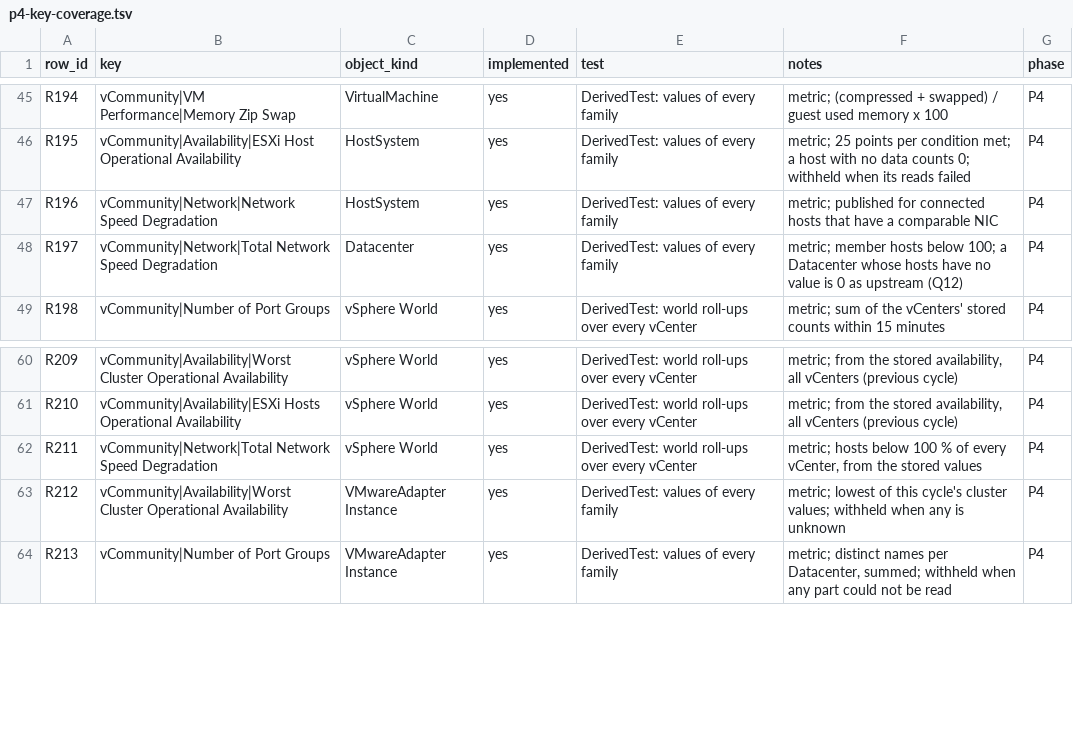
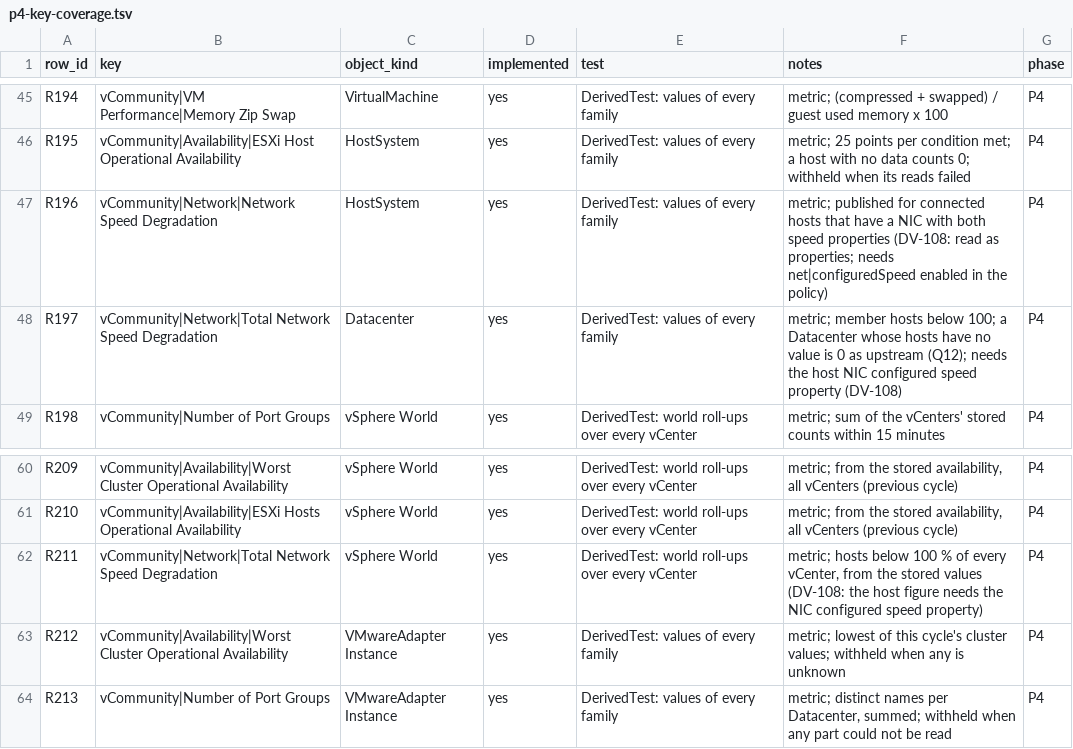
Before and after one commit to sentania-labs/vcf-content-factory-sdk-vcommunity-java, a TSV file: docs/p4-key-coverage.tsv, drawn as a sheet; only a part is shown, gaps mark what is left out.

Commit message:
Network Speed Degradation: read NIC speeds as properties (DV-108)
The per-NIC speed and configured speed are host properties, not statistics, so the
statistics read never returned them and no figure was published. Read them as
properties by the NIC names vCenter reports; unusable values leave the NIC out; a
missing configured speed property logs one warning per cycle and marks the kpi
collector PARTIAL. Build 21.

```diff
--- a/docs/p4-key-coverage.tsv
+++ b/docs/p4-key-coverage.tsv
@@ -46,4 +46,4 @@ R194	vCommunity|VM Performance|Memory Zip Swap	VirtualMachine	yes	DerivedTest: v
 R195	vCommunity|Availability|ESXi Host Operational Availability	HostSystem	yes	DerivedTest: values of every family	metric; 25 points per condition met; a host with no data counts 0; withheld when its reads failed	P4
-R196	vCommunity|Network|Network Speed Degradation	HostSystem	yes	DerivedTest: values of every family	metric; published for connected hosts that have a comparable NIC	P4
-R197	vCommunity|Network|Total Network Speed Degradation	Datacenter	yes	DerivedTest: values of every family	metric; member hosts below 100; a Datacenter whose hosts have no value is 0 as upstream (Q12)	P4
+R196	vCommunity|Network|Network Speed Degradation	HostSystem	yes	DerivedTest: values of every family	metric; published for connected hosts that have a NIC with both speed properties (DV-108: read as properties; needs net|configuredSpeed enabled in the policy)	P4
+R197	vCommunity|Network|Total Network Speed Degradation	Datacenter	yes	DerivedTest: values of every family	metric; member hosts below 100; a Datacenter whose hosts have no value is 0 as upstream (Q12); needs the host NIC configured speed property (DV-108)	P4
 R198	vCommunity|Number of Port Groups	vSphere World	yes	DerivedTest: world roll-ups over every vCenter	metric; sum of the vCenters' stored counts within 15 minutes	P4
@@ -61,3 +61,3 @@ R209	vCommunity|Availability|Worst Cluster Operational Availability	vSphere Worl
 R210	vCommunity|Availability|ESXi Hosts Operational Availability	vSphere World	yes	DerivedTest: world roll-ups over every vCenter	metric; from the stored availability, all vCenters (previous cycle)	P4
-R211	vCommunity|Network|Total Network Speed Degradation	vSphere World	yes	DerivedTest: world roll-ups over every vCenter	metric; hosts below 100 % of every vCenter, from the stored values	P4
+R211	vCommunity|Network|Total Network Speed Degradation	vSphere World	yes	DerivedTest: world roll-ups over every vCenter	metric; hosts below 100 % of every vCenter, from the stored values (DV-108: the host figure needs the NIC configured speed property)	P4
 R212	vCommunity|Availability|Worst Cluster Operational Availability	VMwareAdapter Instance	yes	DerivedTest: values of every family	metric; lowest of this cycle's cluster values; withheld when any is unknown	P4
```
Also changed, not shown: 15 other files.
